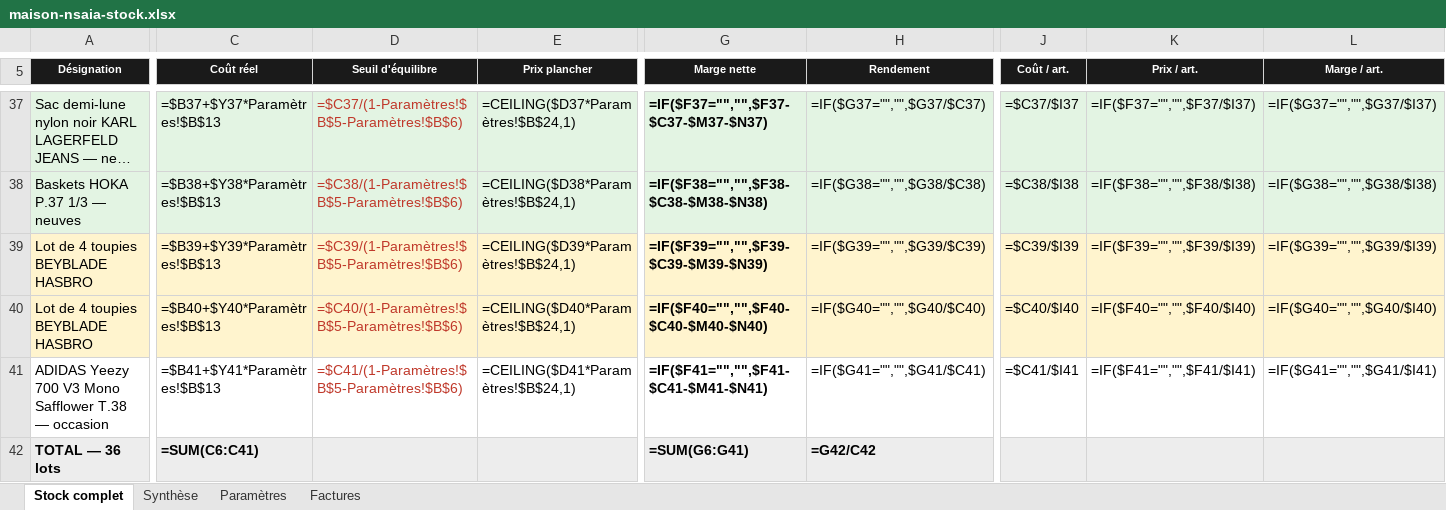
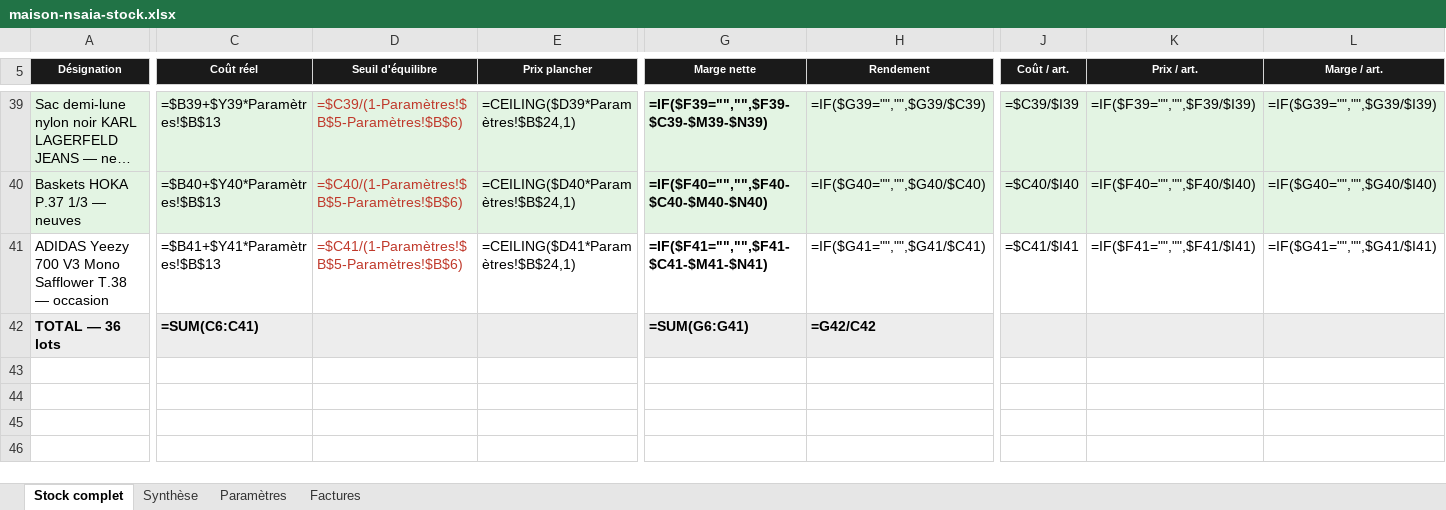
Before and after one commit to ninislegamer/ps4, an Excel workbook: exports/maison-nsaia-stock.xlsx, sheet Stock complet, drawn as a sheet; only a part is shown, gaps mark what is left out; long unchanged cells end in …; values as stored, in another font and other column widths than the file's, no borders; formulas without a stored value are shown as written; conditional formats not drawn; removed rows and columns are numbered as before the commit, all else as after; rows hold the shown columns only; the diff covers the shown part only; the diff names each change by its address in the sheet, - before the commit and + after, or states it on an @@ line.

```diff
--- a/exports/maison-nsaia-stock.xlsx (sheet Stock complet)
+++ b/exports/maison-nsaia-stock.xlsx (sheet Stock complet)
-C39 (Coût réel): =$B37+$Y37*Paramètres!$B$13
+C39 (Coût réel): =$B39+$Y39*Paramètres!$B$13
-D39 (Seuil d'équilibre): =$C37/(1-Paramètres!$B$5-Paramètres!$B$6)
+D39 (Seuil d'équilibre): =$C39/(1-Paramètres!$B$5-Paramètres!$B$6)
-E39 (Prix plancher): =CEILING($D37*Paramètres!$B$24,1)
+E39 (Prix plancher): =CEILING($D39*Paramètres!$B$24,1)
-G39 (Marge nette): =IF($F37="","",$F37-$C37-$M37-$N37)
+G39 (Marge nette): =IF($F39="","",$F39-$C39-$M39-$N39)
-H39 (Rendement): =IF($G37="","",$G37/$C37)
+H39 (Rendement): =IF($G39="","",$G39/$C39)
-J39 (Coût / art.): =$C37/$I37
+J39 (Coût / art.): =$C39/$I39
-K39 (Prix / art.): =IF($F37="","",$F37/$I37)
+K39 (Prix / art.): =IF($F39="","",$F39/$I39)
-L39 (Marge / art.): =IF($G37="","",$G37/$I37)
+L39 (Marge / art.): =IF($G39="","",$G39/$I39)
-C40 (Coût réel): =$B38+$Y38*Paramètres!$B$13
+C40 (Coût réel): =$B40+$Y40*Paramètres!$B$13
-D40 (Seuil d'équilibre): =$C38/(1-Paramètres!$B$5-Paramètres!$B$6)
+D40 (Seuil d'équilibre): =$C40/(1-Paramètres!$B$5-Paramètres!$B$6)
-E40 (Prix plancher): =CEILING($D38*Paramètres!$B$24,1)
+E40 (Prix plancher): =CEILING($D40*Paramètres!$B$24,1)
-G40 (Marge nette): =IF($F38="","",$F38-$C38-$M38-$N38)
+G40 (Marge nette): =IF($F40="","",$F40-$C40-$M40-$N40)
-H40 (Rendement): =IF($G38="","",$G38/$C38)
+H40 (Rendement): =IF($G40="","",$G40/$C40)
-J40 (Coût / art.): =$C38/$I38
+J40 (Coût / art.): =$C40/$I40
-K40 (Prix / art.): =IF($F38="","",$F38/$I38)
+K40 (Prix / art.): =IF($F40="","",$F40/$I40)
-L40 (Marge / art.): =IF($G38="","",$G38/$I38)
+L40 (Marge / art.): =IF($G40="","",$G40/$I40)
-row 39: Lot de 4 toupies BEYBLADE HASBRO | =$B39+$Y39*Paramètres!$B$13 | =$C39/(1-Paramètres!$B$5-Paramètres!$B$6) | =CEILING($D39*Paramètres!$B$24,1) | =IF($F39="","",$F39-$C39-$M39-$N39) | =IF($G39="","",$G39/$C39) | =$C39/$I39 | =IF($F39="","",$F39/$I39) | =IF($G39="","",$G39/$I39)
-row 40: Lot de 4 toupies BEYBLADE HASBRO | =$B40+$Y40*Paramètres!$B$13 | =$C40/(1-Paramètres!$B$5-Paramètres!$B$6) | =CEILING($D40*Paramètres!$B$24,1) | =IF($F40="","",$F40-$C40-$M40-$N40) | =IF($G40="","",$G40/$C40) | =$C40/$I40 | =IF($F40="","",$F40/$I40) | =IF($G40="","",$G40/$I40)
```
Also changed, not shown: 2 added rows and 111 edited cells elsewhere in this sheet, sheet Synthèse, 1 other file.
